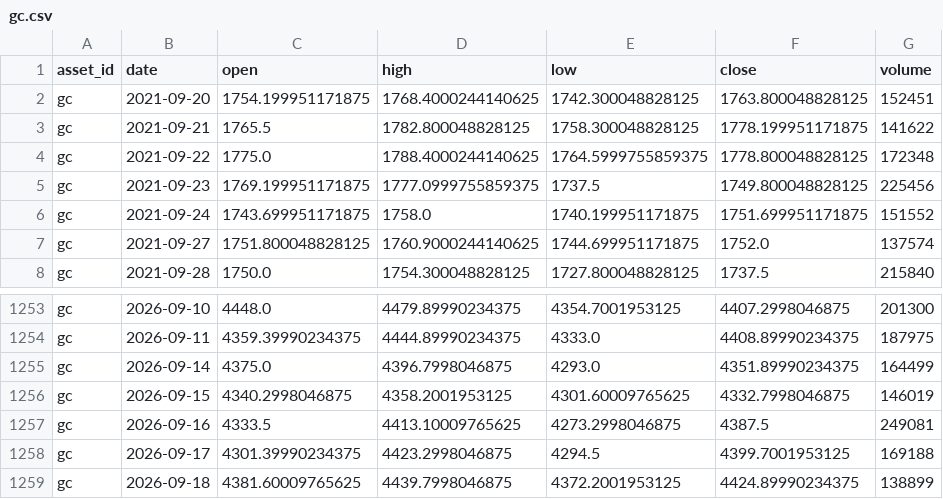
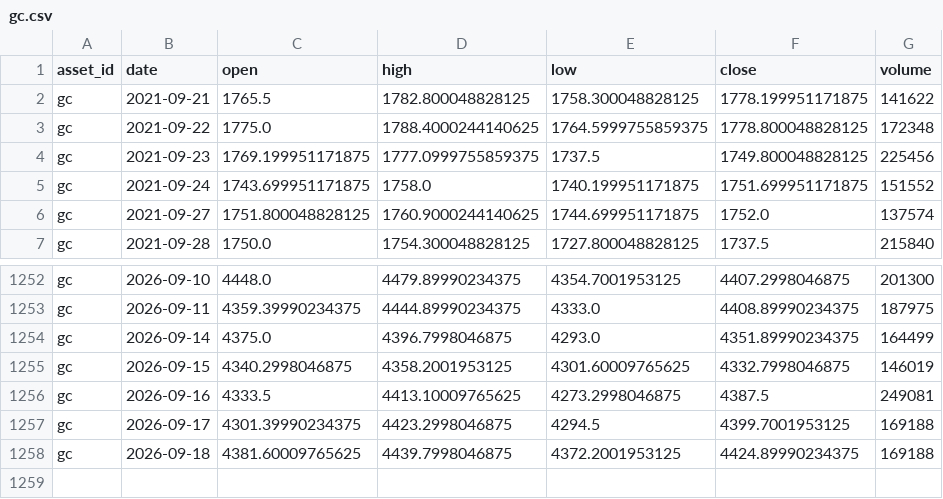
Before and after one commit to JunyiWu97/cross-asset-structure-monitor, a CSV file: data/history_public/gc.csv, drawn as a sheet; only a part is shown, gaps mark what is left out.

```diff
--- a/data/history_public/gc.csv
+++ b/data/history_public/gc.csv
@@ -1,3 +1,2 @@
 asset_id,date,open,high,low,close,volume
-gc,2021-09-20,1754.199951171875,1768.4000244140625,1742.300048828125,1763.800048828125,152451
 gc,2021-09-21,1765.5,1782.800048828125,1758.300048828125,1778.199951171875,141622
@@ -1258,2 +1257,2 @@ gc,2026-09-16,4333.5,4413.10009765625,4273.2998046875,4387.5,249081
 gc,2026-09-17,4301.39990234375,4423.2998046875,4294.5,4399.7001953125,169188
-gc,2026-09-18,4381.60009765625,4439.7998046875,4372.2001953125,4424.89990234375,138899
+gc,2026-09-18,4381.60009765625,4439.7998046875,4372.2001953125,4424.89990234375,169188
```
Also changed, not shown: data/history_public/brn.csv, data/history_public/eth.csv, 15 other files.
